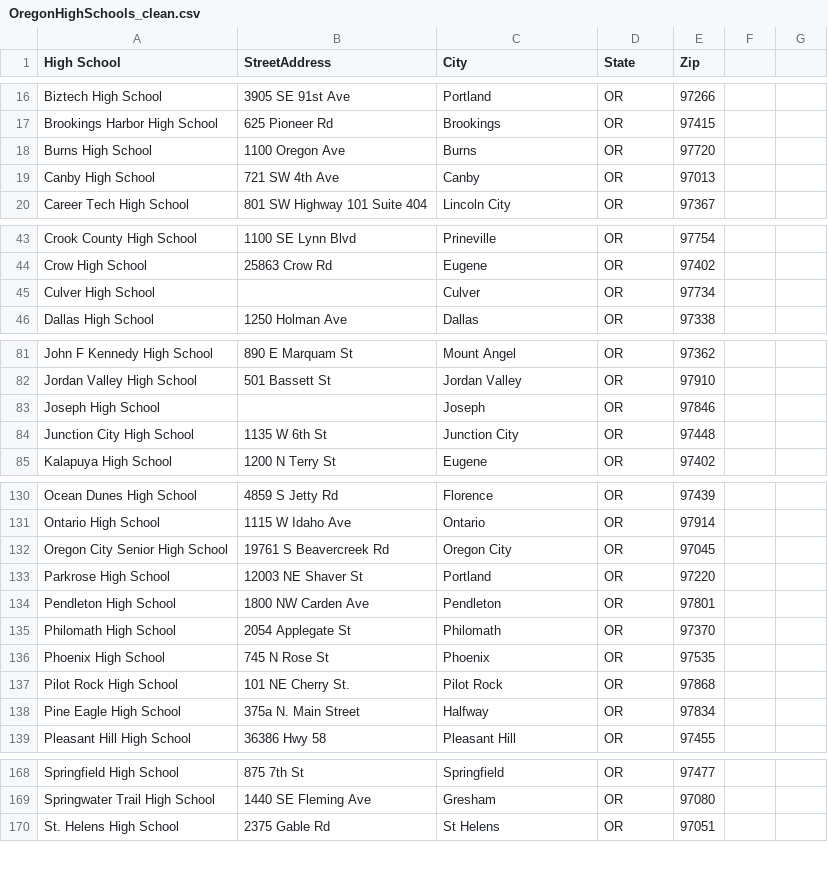
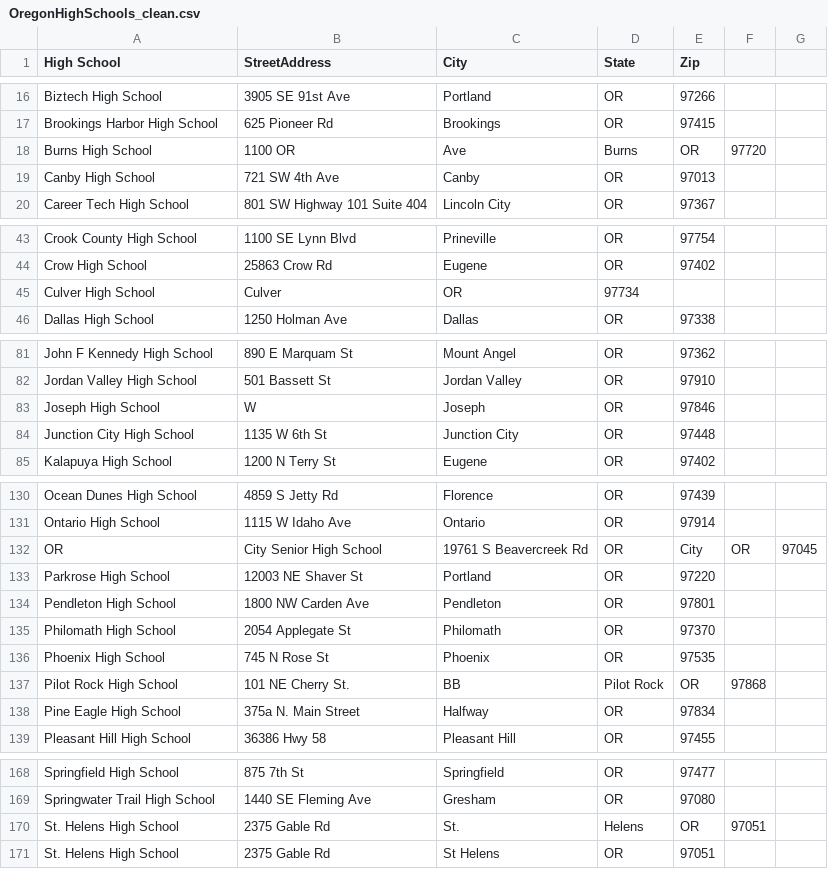
Before and after one commit to hollandm/cs441-majestic-eagle, a CSV file: highSchoolData/OregonHighSchools_clean.csv, drawn as a sheet; only a part is shown, gaps mark what is left out; removed rows and columns are numbered as before the commit, all else as after; the diff names each change by its address in the sheet, - before the commit and + after, or states it on an @@ line.

```diff
--- a/highSchoolData/OregonHighSchools_clean.csv
+++ b/highSchoolData/OregonHighSchools_clean.csv
-B18 (StreetAddress): 1100 Oregon Ave
+B18 (StreetAddress): 1100 OR
-C18 (City): Burns
+C18 (City): Ave
-D18 (State): OR
+D18 (State): Burns
-E18 (Zip): 97720
+E18 (Zip): OR
-F18: (empty)
+F18: 97720
-B45 (StreetAddress): (empty)
+B45 (StreetAddress): Culver
-C45 (City): Culver
+C45 (City): OR
-D45 (State): OR
+D45 (State): 97734
-E45 (Zip): 97734
+E45 (Zip): (empty)
-B83 (StreetAddress): (empty)
+B83 (StreetAddress): W
-row 132: Oregon City Senior High School | 19761 S Beavercreek Rd | Oregon City | OR | 97045
+row 132: OR | City Senior High School | 19761 S Beavercreek Rd | OR | City | OR | 97045
-C137 (City): Pilot Rock
+C137 (City): BB
-D137 (State): OR
+D137 (State): Pilot Rock
-E137 (Zip): 97868
+E137 (Zip): OR
-F137: (empty)
+F137: 97868
+row 170: St. Helens High School | 2375 Gable Rd | St. | Helens | OR | 97051
```
Also changed, not shown: 10 other files.
